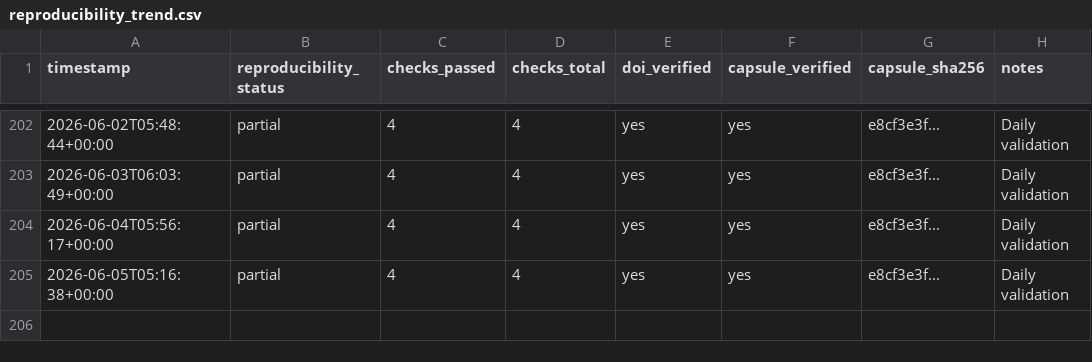
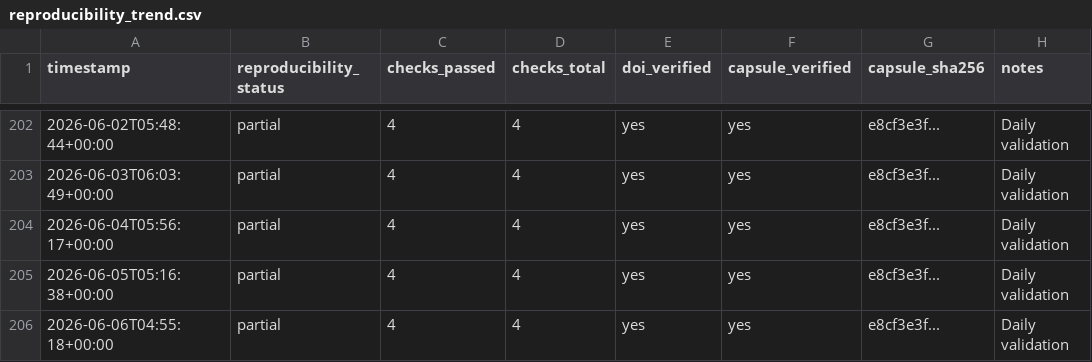
Before and after one commit to dhananjaysmvdu/BioSignal-AI, a CSV file: observatory/metrics/reproducibility_trend.csv, drawn as a sheet; only a part is shown, gaps mark what is left out.

```diff
--- a/observatory/metrics/reproducibility_trend.csv
+++ b/observatory/metrics/reproducibility_trend.csv
@@ -205 +205,2 @@ timestamp,reproducibility_status,checks_passed,checks_total,doi_verified,capsule
 2026-06-05T05:16:38+00:00,partial,4,4,yes,yes,e8cf3e3f...,Daily validation
+2026-06-06T04:55:18+00:00,partial,4,4,yes,yes,e8cf3e3f...,Daily validation
```
Also changed, not shown: observatory/metrics/integrity_trend.csv, observatory/metrics/policy_evolution_trend.csv, 1 other file.
